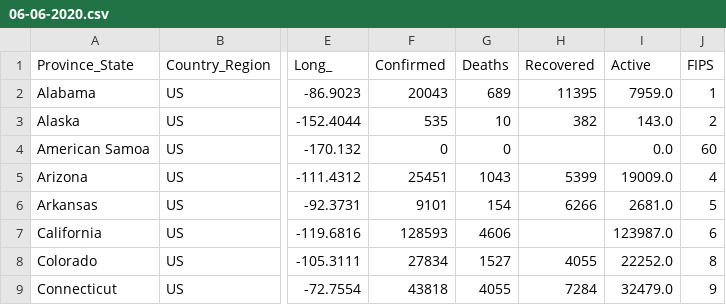
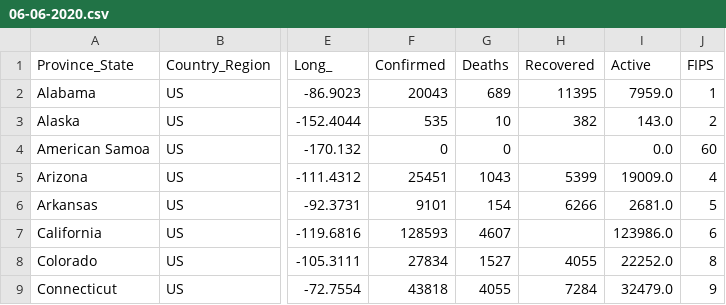
Before and after one commit to Anirban2404/Covid-19Analysis, a CSV file: DataStore/COVID-19-data-state-USA/06-06-2020.csv, drawn as a sheet; only a part is shown, gaps mark what is left out; the diff names each change by its address in the sheet, - before the commit and + after, or states it on an @@ line.

```diff
--- a/DataStore/COVID-19-data-state-USA/06-06-2020.csv
+++ b/DataStore/COVID-19-data-state-USA/06-06-2020.csv
-G7 (Deaths): 4606
+G7 (Deaths): 4607
-I7 (Active): 123987.0
+I7 (Active): 123986.0
```
Also changed, not shown: DataStore/COVID-19-global/time_series_covid19_confirmed_global.csv, DataStore/COVID-19-global/time_series_covid19_deaths_global.csv, 8 other files.
